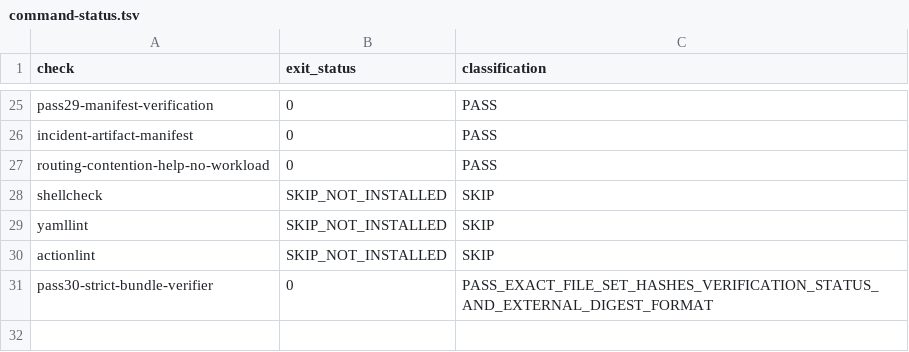
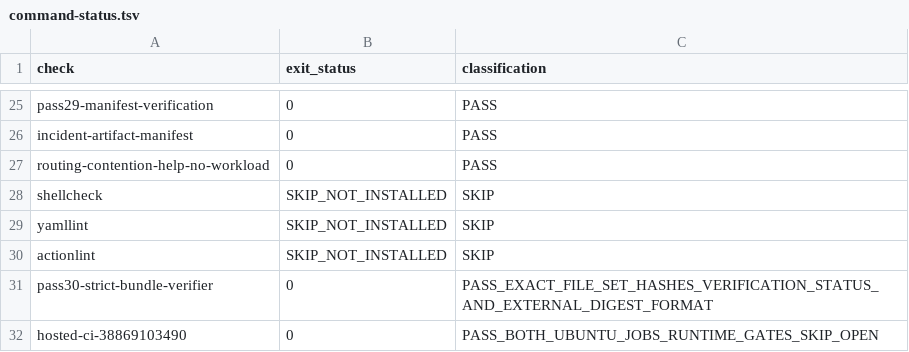
Before and after one commit to nplongx/linux-workload-guard, a TSV file: benchmarks/results/pass30-validation-2026-10-16-r1/command-status.tsv, drawn as a sheet; only a part is shown, gaps mark what is left out.

Commit message:
docs: record Pass 30 runtime evidence verification

```diff
--- a/benchmarks/results/pass30-validation-2026-10-16-r1/command-status.tsv
+++ b/benchmarks/results/pass30-validation-2026-10-16-r1/command-status.tsv
@@ -31 +31,2 @@ actionlint	SKIP_NOT_INSTALLED	SKIP
 pass30-strict-bundle-verifier	0	PASS_EXACT_FILE_SET_HASHES_VERIFICATION_STATUS_AND_EXTERNAL_DIGEST_FORMAT
+hosted-ci-38869103490	0	PASS_BOTH_UBUNTU_JOBS_RUNTIME_GATES_SKIP_OPEN
```
Also changed, not shown: 5 other files.
